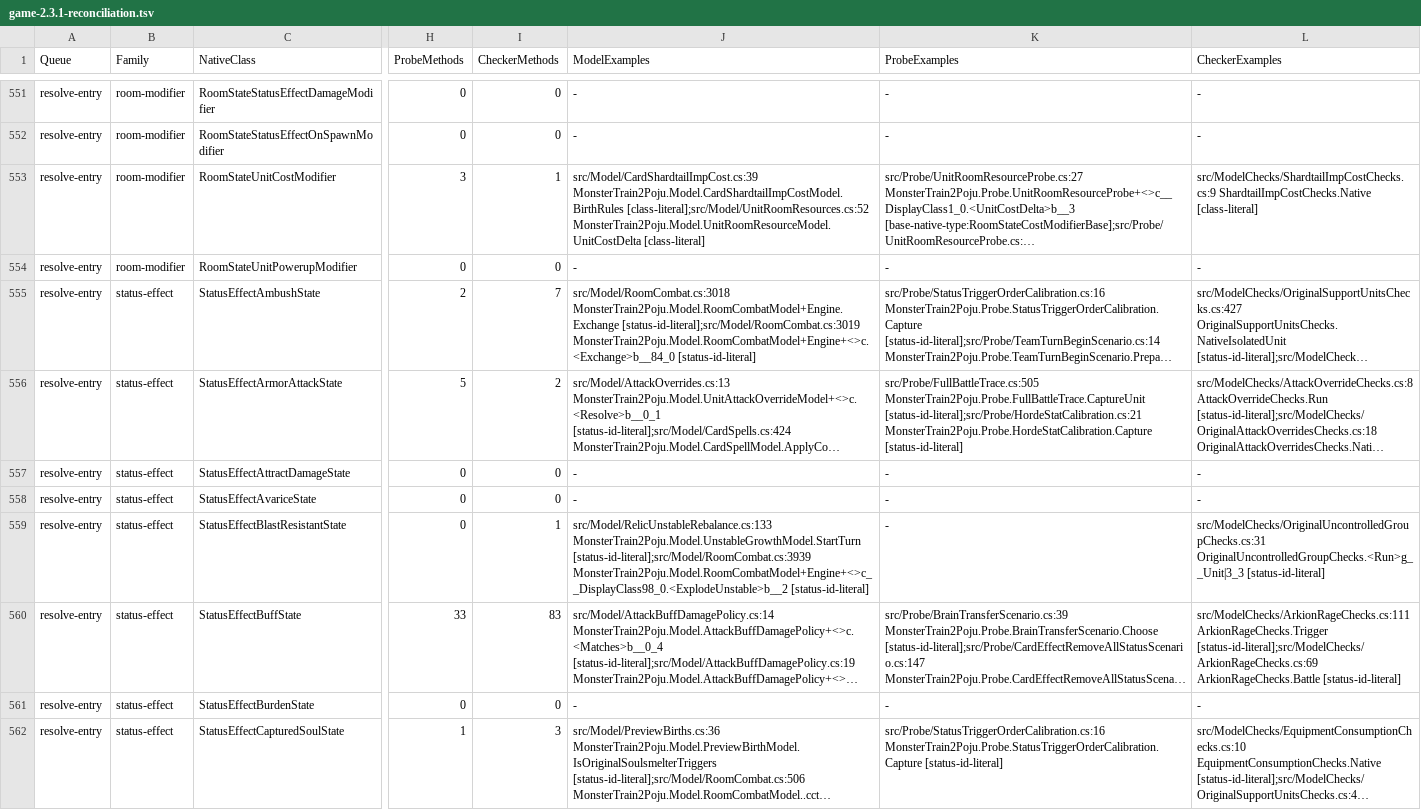
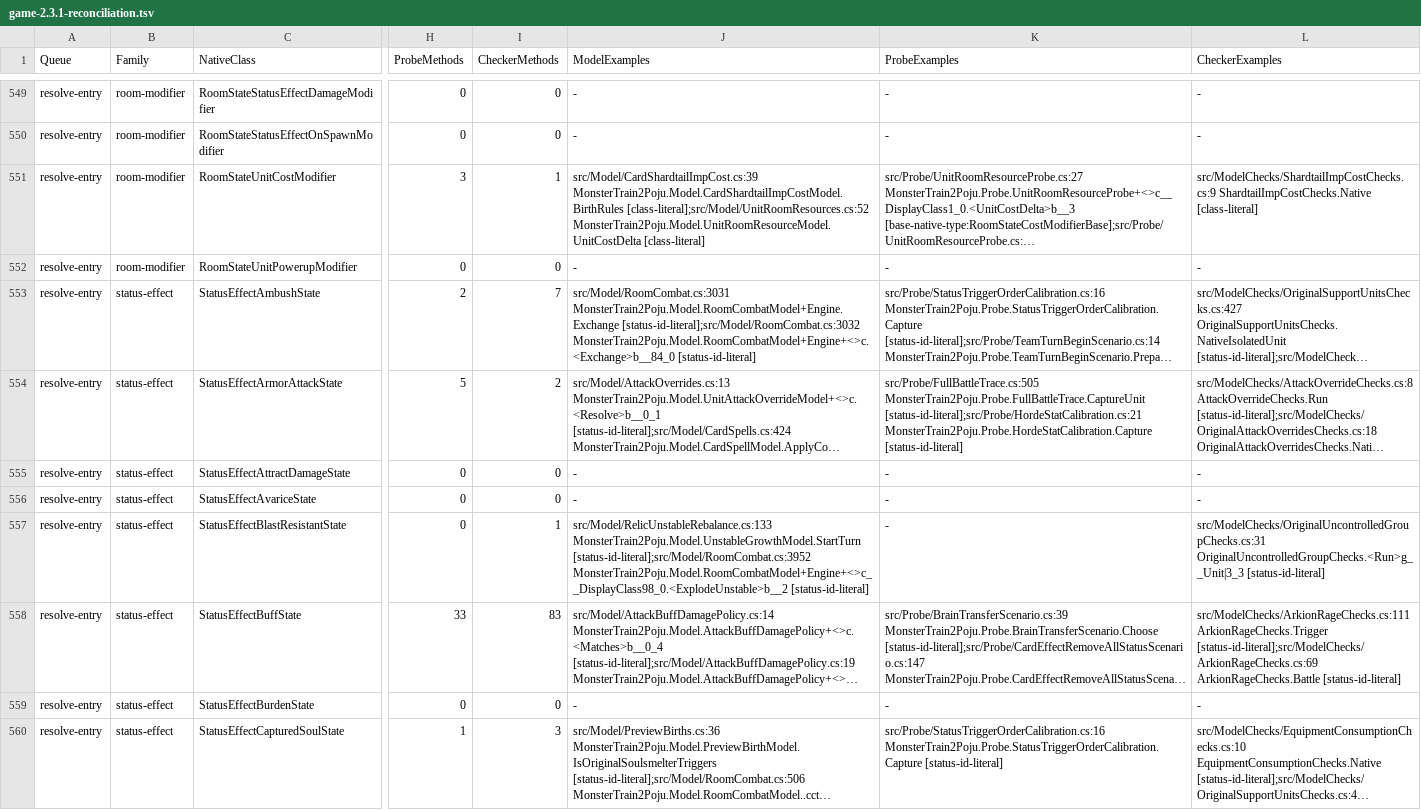
Before and after one commit to netcan/monster-train2-solver, a TSV file: docs/inventory/game-2.3.1-reconciliation.tsv, drawn as a sheet; only a part is shown, gaps mark what is left out; long unchanged cells end in …; addresses are those after the commit; the diff covers the shown part only; the diff names each change by its address in the sheet, - before the commit and + after, or states it on an @@ line.

Commit message:
Reconcile original turn-end shuffle and Pyre stat rules

```diff
--- a/docs/inventory/game-2.3.1-reconciliation.tsv
+++ b/docs/inventory/game-2.3.1-reconciliation.tsv
-J553 (ModelExamples): src/Model/RoomCombat.cs:3018 MonsterTrain2Poju.Model.RoomCombatModel+Engine.Exchange [status-id-literal];src/Model/RoomCombat.cs:3019 MonsterTrain2Poju.Model.RoomCombatModel+Engine+<>c.<Exchange>b__84_0 [status-id-literal]
+J553 (ModelExamples): src/Model/RoomCombat.cs:3031 MonsterTrain2Poju.Model.RoomCombatModel+Engine.Exchange [status-id-literal];src/Model/RoomCombat.cs:3032 MonsterTrain2Poju.Model.RoomCombatModel+Engine+<>c.<Exchange>b__84_0 [status-id-literal]
-J557 (ModelExamples): src/Model/RelicUnstableRebalance.cs:133 MonsterTrain2Poju.Model.UnstableGrowthModel.StartTurn [status-id-literal];src/Model/RoomCombat.cs:3939 MonsterTrain2Poju.Model.RoomCombatModel+Engine+<>c__DisplayClass98_0.<ExplodeUnstable>b__2 [status-id-literal]
+J557 (ModelExamples): src/Model/RelicUnstableRebalance.cs:133 MonsterTrain2Poju.Model.UnstableGrowthModel.StartTurn [status-id-literal];src/Model/RoomCombat.cs:3952 MonsterTrain2Poju.Model.RoomCombatModel+Engine+<>c__DisplayClass98_0.<ExplodeUnstable>b__2 [status-id-literal]
```
Also changed, not shown: 2 added rows, 2 removed rows and 91 edited cells elsewhere in this file, 2 other files.
